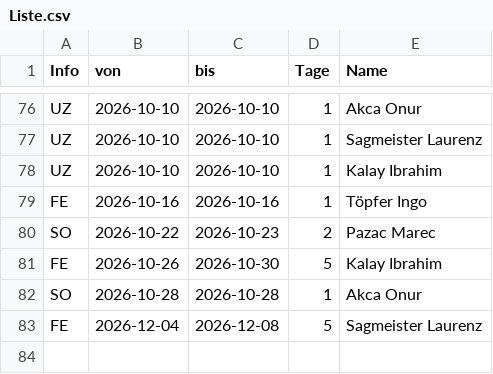
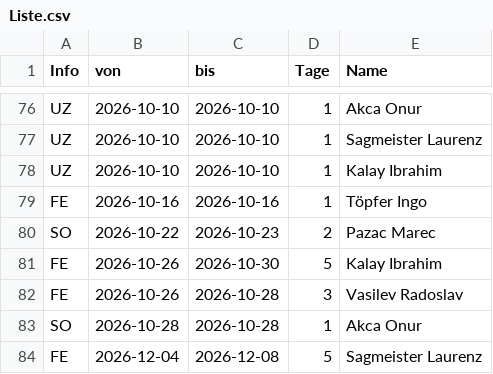
Before and after one commit to eddimeier/Kalender, a CSV file: Liste.csv, drawn as a sheet; only a part is shown, gaps mark what is left out; the diff names each change by its address in the sheet, - before the commit and + after, or states it on an @@ line.

Commit message:
Add files via upload

```diff
--- a/Liste.csv
+++ b/Liste.csv
+row 82: FE | 2026-10-26 | 2026-10-28 | 3 | Vasilev Radoslav
```
